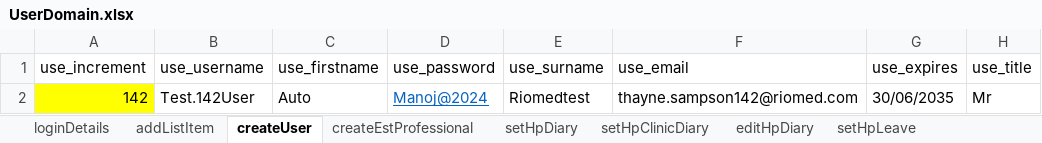
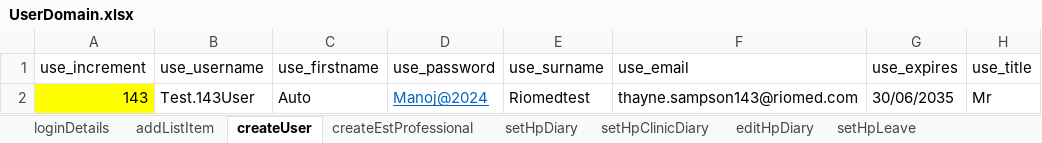
Before and after one commit to manojvyavahare27/ReleaseC4Automation, an Excel workbook: ExcelFiles/UserDomain.xlsx, sheet createUser, drawn as a sheet; only a part is shown; values as stored, in another font and other column widths than the file's, no borders; the diff names each change by its address in the sheet, - before the commit and + after, or states it on an @@ line.

```diff
--- a/ExcelFiles/UserDomain.xlsx (sheet createUser)
+++ b/ExcelFiles/UserDomain.xlsx (sheet createUser)
-A2 (use_increment): 142
+A2 (use_increment): 143
-B2 (use_username): Test.142User
+B2 (use_username): Test.143User
-F2 (use_email): thayne.sampson142@riomed.com
+F2 (use_email): thayne.sampson143@riomed.com
```
Also changed, not shown: sheet addListItem, ExcelFiles/StockDomain.xlsx, 1 other file.
